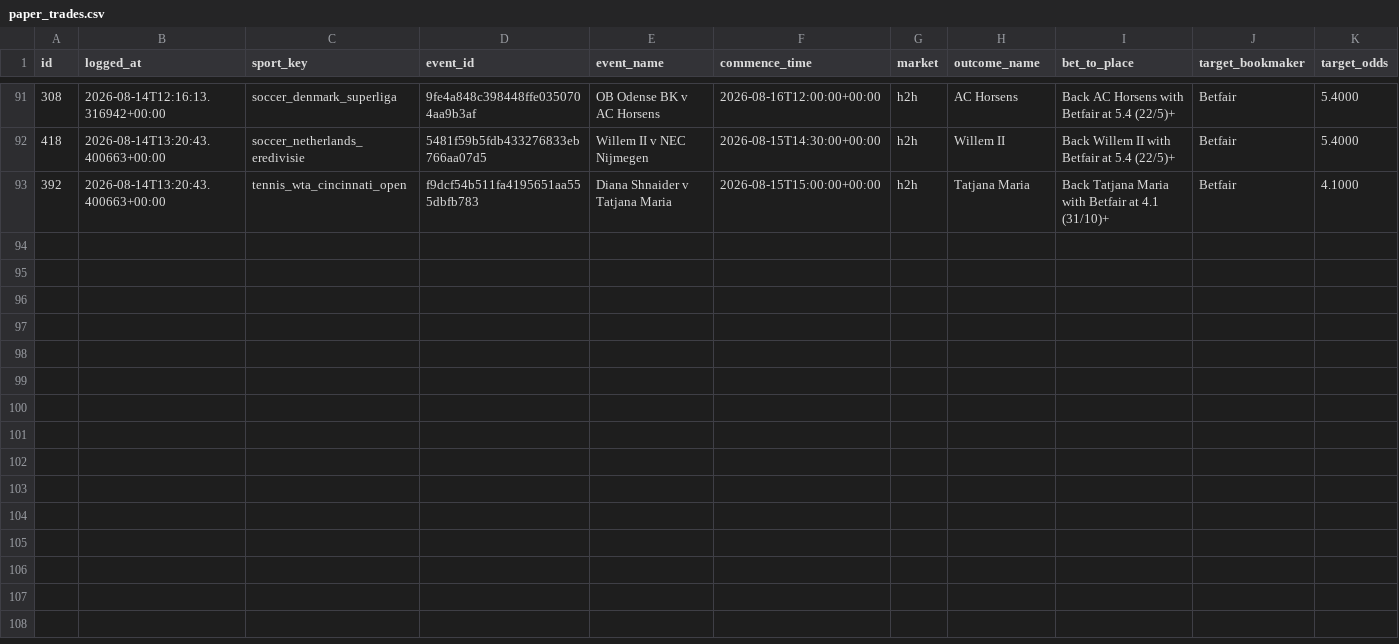
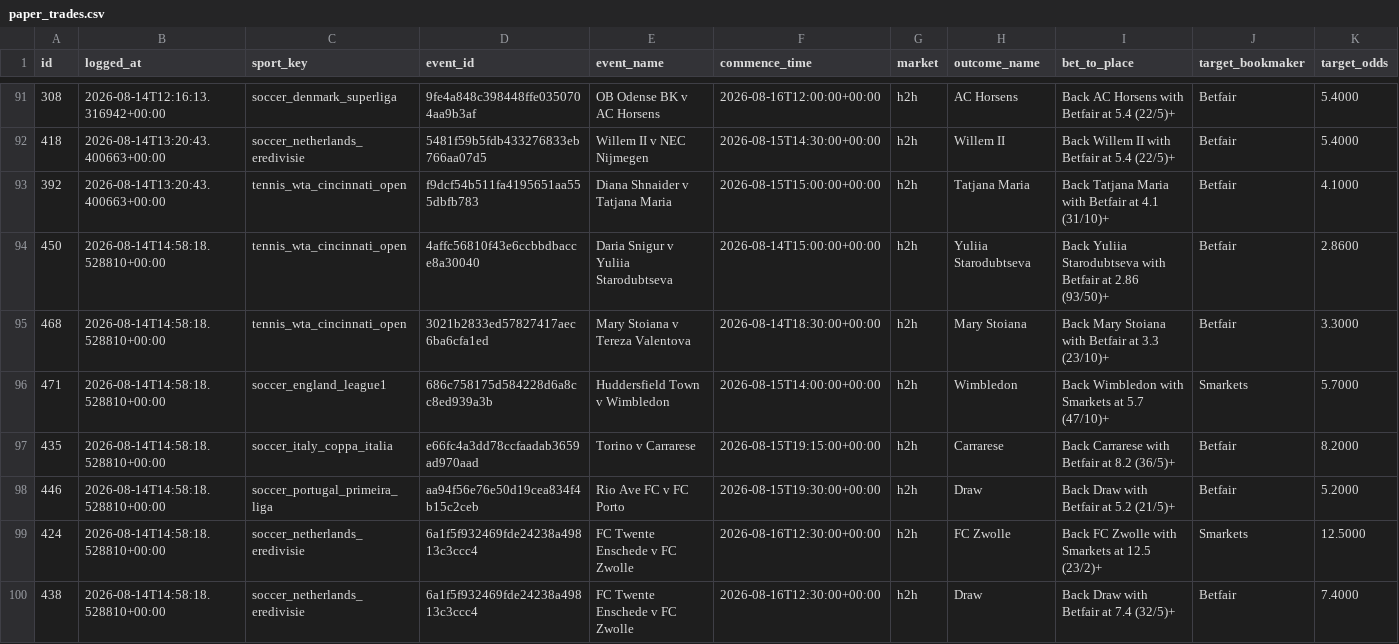
Before and after one commit to KamvysisPuzzles/sports-stat-arb, a CSV file: data/paper_trades.csv, drawn as a sheet; only a part is shown, gaps mark what is left out; rows hold the shown columns only; the diff names each change by its address in the sheet, - before the commit and + after, or states it on an @@ line.

```diff
--- a/data/paper_trades.csv
+++ b/data/paper_trades.csv
+row 94: 450 | 2026-08-14T14:58:18.528810+00:00 | tennis_wta_cincinnati_open | 4affc56810f43e6ccbbdbacce8a30040 | Daria Snigur v Yuliia Starodubtseva | 2026-08-14T15:00:00+00:00 | h2h | Yuliia Starodubtseva | Back Yuliia Starodubtseva with Betfair at 2.86 (93/50)+ | Betfair | 2.8600
+row 95: 468 | 2026-08-14T14:58:18.528810+00:00 | tennis_wta_cincinnati_open | 3021b2833ed57827417aec6ba6cfa1ed | Mary Stoiana v Tereza Valentova | 2026-08-14T18:30:00+00:00 | h2h | Mary Stoiana | Back Mary Stoiana with Betfair at 3.3 (23/10)+ | Betfair | 3.3000
+row 96: 471 | 2026-08-14T14:58:18.528810+00:00 | soccer_england_league1 | 686c758175d584228d6a8cc8ed939a3b | Huddersfield Town v Wimbledon | 2026-08-15T14:00:00+00:00 | h2h | Wimbledon | Back Wimbledon with Smarkets at 5.7 (47/10)+ | Smarkets | 5.7000
+row 97: 435 | 2026-08-14T14:58:18.528810+00:00 | soccer_italy_coppa_italia | e66fc4a3dd78ccfaadab3659ad970aad | Torino v Carrarese | 2026-08-15T19:15:00+00:00 | h2h | Carrarese | Back Carrarese with Betfair at 8.2 (36/5)+ | Betfair | 8.2000
+row 98: 446 | 2026-08-14T14:58:18.528810+00:00 | soccer_portugal_primeira_liga | aa94f56e76e50d19cea834f4b15c2ceb | Rio Ave FC v FC Porto | 2026-08-15T19:30:00+00:00 | h2h | Draw | Back Draw with Betfair at 5.2 (21/5)+ | Betfair | 5.2000
+row 99: 424 | 2026-08-14T14:58:18.528810+00:00 | soccer_netherlands_eredivisie | 6a1f5f932469fde24238a49813c3ccc4 | FC Twente Enschede v FC Zwolle | 2026-08-16T12:30:00+00:00 | h2h | FC Zwolle | Back FC Zwolle with Smarkets at 12.5 (23/2)+ | Smarkets | 12.5000
+row 100: 438 | 2026-08-14T14:58:18.528810+00:00 | soccer_netherlands_eredivisie | 6a1f5f932469fde24238a49813c3ccc4 | FC Twente Enschede v FC Zwolle | 2026-08-16T12:30:00+00:00 | h2h | Draw | Back Draw with Betfair at 7.4 (32/5)+ | Betfair | 7.4000
```
Also changed, not shown: 2 other files.
